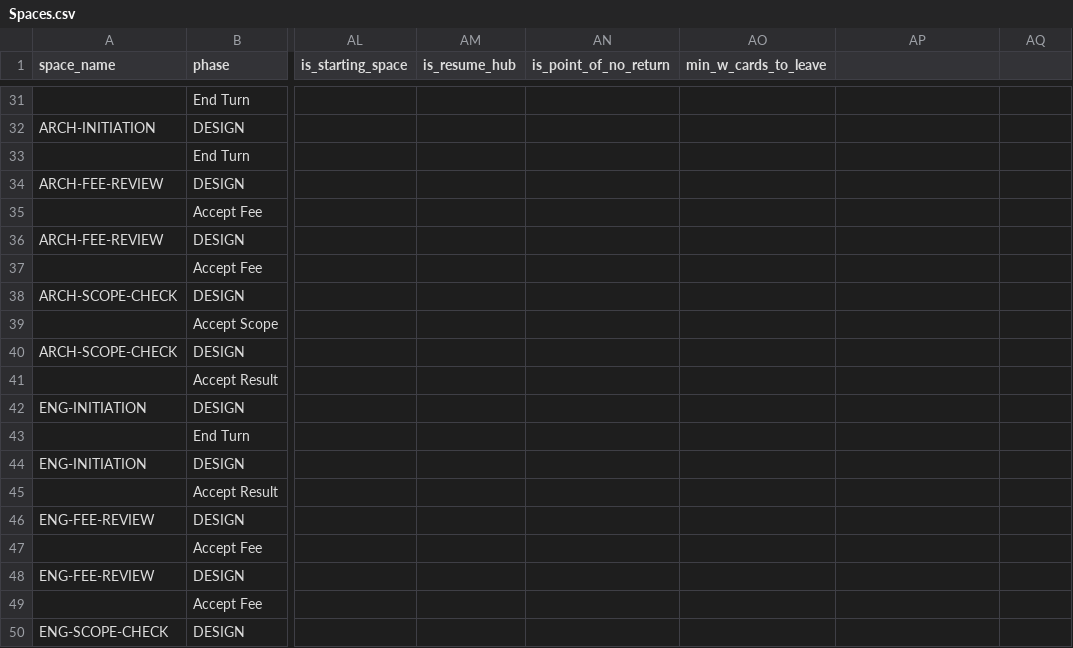
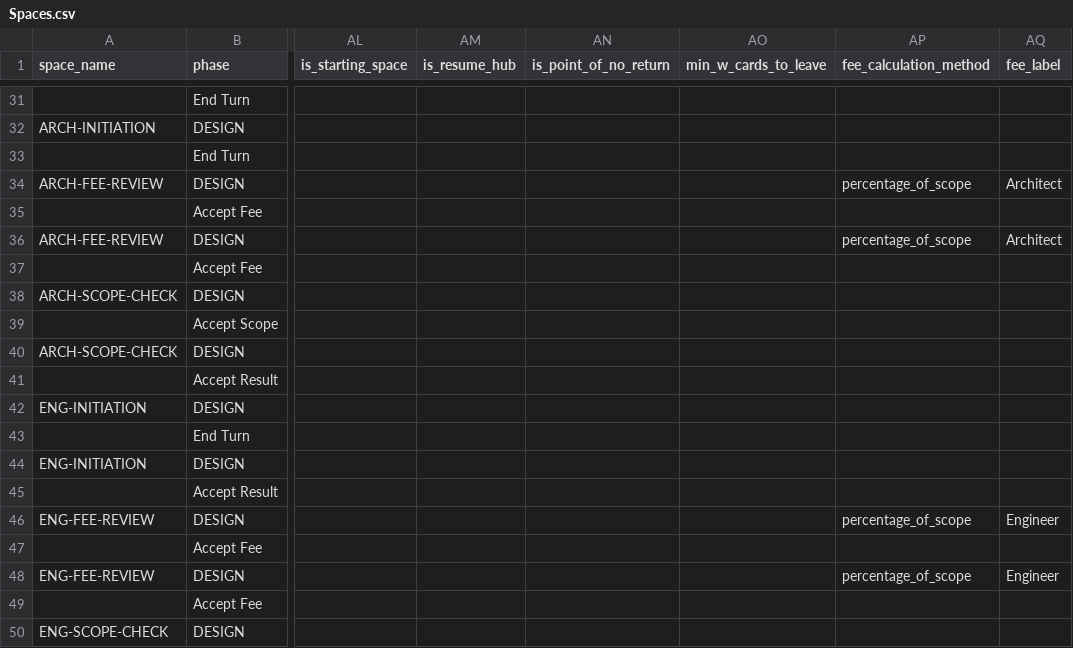
Before and after one commit to tomaszsb/Game_alpha, a CSV file: public/data/SOURCE_FILES/Spaces.csv, drawn as a sheet; only a part is shown, gaps mark what is left out; the diff names each change by its address in the sheet, - before the commit and + after, or states it on an @@ line.

```diff
--- a/public/data/SOURCE_FILES/Spaces.csv
+++ b/public/data/SOURCE_FILES/Spaces.csv
-AP1: (empty)
+AP1: fee_calculation_method
-AQ1: (empty)
+AQ1: fee_label
-AP34 (fee_calculation_method): (empty)
+AP34 (fee_calculation_method): percentage_of_scope
-AQ34 (fee_label): (empty)
+AQ34 (fee_label): Architect
-AP36 (fee_calculation_method): (empty)
+AP36 (fee_calculation_method): percentage_of_scope
-AQ36 (fee_label): (empty)
+AQ36 (fee_label): Architect
-AP46 (fee_calculation_method): (empty)
+AP46 (fee_calculation_method): percentage_of_scope
-AQ46 (fee_label): (empty)
+AQ46 (fee_label): Engineer
-AP48 (fee_calculation_method): (empty)
+AP48 (fee_calculation_method): percentage_of_scope
-AQ48 (fee_label): (empty)
+AQ48 (fee_label): Engineer
```
Also changed, not shown: public/data/CLEAN_FILES/GAME_CONFIG.csv, 13 other files.
